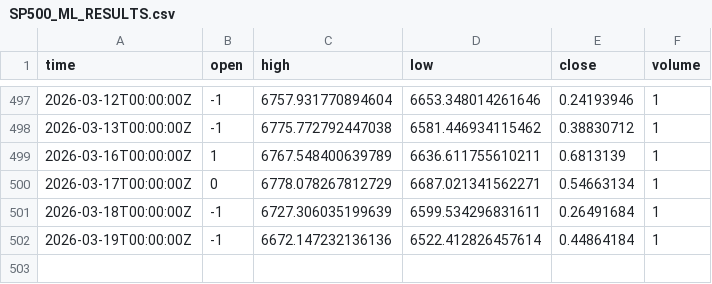
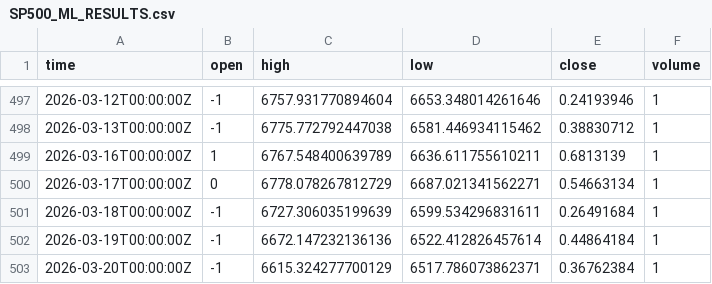
Before and after one commit to majixai/majixai.github.io, a CSV file: SP500_ML_RESULTS.csv, drawn as a sheet; only a part is shown, gaps mark what is left out; the diff names each change by its address in the sheet, - before the commit and + after, or states it on an @@ line.

```diff
--- a/SP500_ML_RESULTS.csv
+++ b/SP500_ML_RESULTS.csv
+row 503: 2026-03-20T00:00:00Z | -1 | 6615.324277700129 | 6517.786073862371 | 0.36762384 | 1
```
